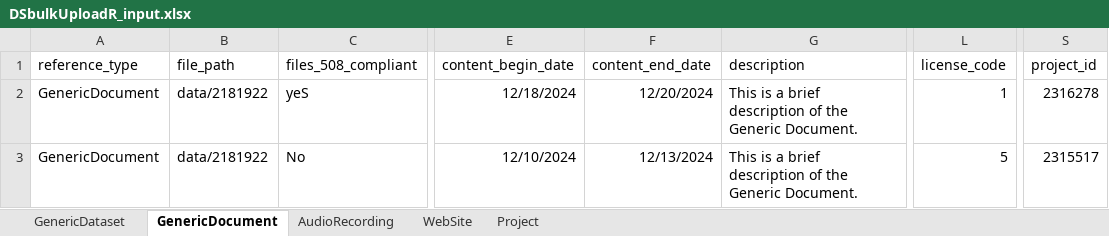
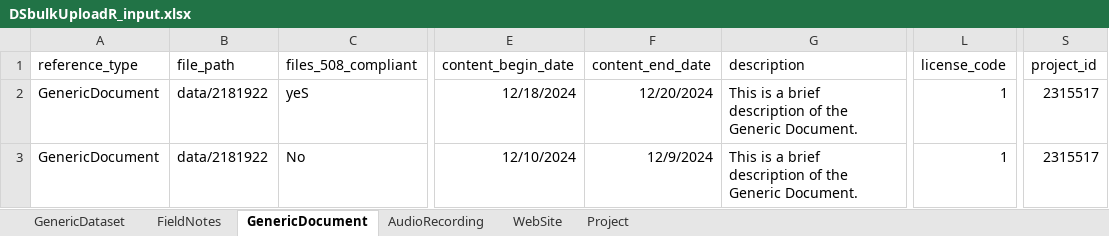
Before and after one commit to RobLBaker/DSbulkUploadR, an Excel workbook: DSbulkUploadR_input.xlsx, sheet GenericDocument, drawn as a sheet; only a part is shown, gaps mark what is left out; values as stored, in another font and other column widths than the file's, no borders; the diff names each change by its address in the sheet, - before the commit and + after, or states it on an @@ line.

```diff
--- a/DSbulkUploadR_input.xlsx (sheet GenericDocument)
+++ b/DSbulkUploadR_input.xlsx (sheet GenericDocument)
+sheet tab: FieldNotes
-S2 (project_id): 2316278
+S2 (project_id): 2315517
-F3 (content_end_date): 12/13/2024
+F3 (content_end_date): 12/9/2024
-L3 (license_code): 5
+L3 (license_code): 1
```
Also changed, not shown: sheet Project.
